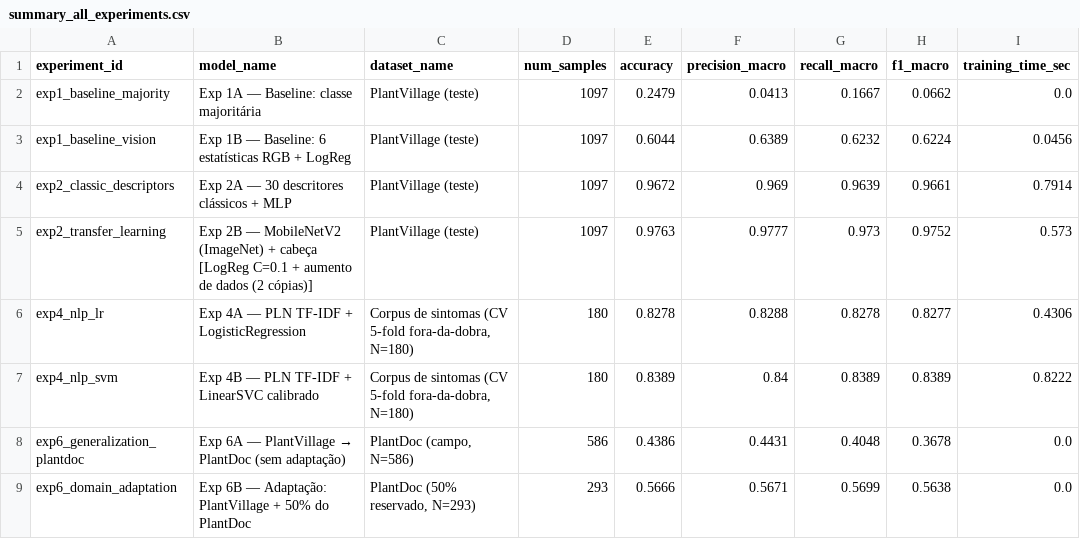
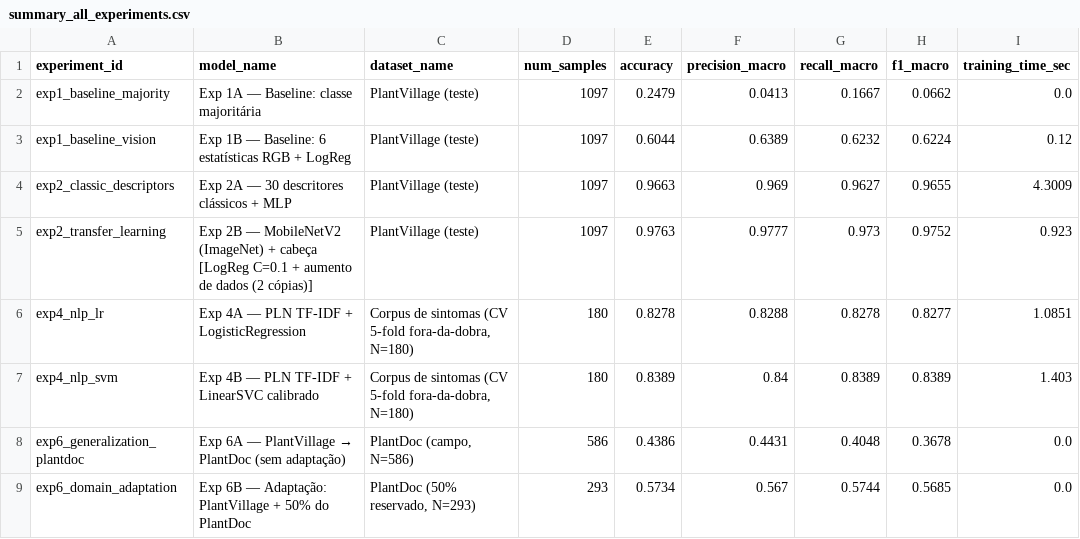
Before and after one commit to lucazcoding/plantAI, a CSV file: results/metrics/summary_all_experiments.csv, drawn as a sheet.

Commit message:
fix: otimiza download_datasets.sh, elimina warnings e atualiza experimentos/artigo

```diff
--- a/results/metrics/summary_all_experiments.csv
+++ b/results/metrics/summary_all_experiments.csv
@@ -2,8 +2,8 @@ experiment_id,model_name,dataset_name,num_samples,accuracy,precision_macro,recal
 exp1_baseline_majority,Exp 1A — Baseline: classe majoritária,PlantVillage (teste),1097,0.2479,0.0413,0.1667,0.0662,0.0
-exp1_baseline_vision,Exp 1B — Baseline: 6 estatísticas RGB + LogReg,PlantVillage (teste),1097,0.6044,0.6389,0.6232,0.6224,0.0456
-exp2_classic_descriptors,Exp 2A — 30 descritores clássicos + MLP,PlantVillage (teste),1097,0.9672,0.969,0.9639,0.9661,0.7914
-exp2_transfer_learning,Exp 2B — MobileNetV2 (ImageNet) + cabeça [LogReg C=0.1 + aumento de dados (2 cópias)],PlantVillage (teste),1097,0.9763,0.9777,0.973,0.9752,0.573
-exp4_nlp_lr,Exp 4A — PLN TF-IDF + LogisticRegression,"Corpus de sintomas (CV 5-fold fora-da-dobra, N=180)",180,0.8278,0.8288,0.8278,0.8277,0.4306
-exp4_nlp_svm,Exp 4B — PLN TF-IDF + LinearSVC calibrado,"Corpus de sintomas (CV 5-fold fora-da-dobra, N=180)",180,0.8389,0.84,0.8389,0.8389,0.8222
+exp1_baseline_vision,Exp 1B — Baseline: 6 estatísticas RGB + LogReg,PlantVillage (teste),1097,0.6044,0.6389,0.6232,0.6224,0.12
+exp2_classic_descriptors,Exp 2A — 30 descritores clássicos + MLP,PlantVillage (teste),1097,0.9663,0.969,0.9627,0.9655,4.3009
+exp2_transfer_learning,Exp 2B — MobileNetV2 (ImageNet) + cabeça [LogReg C=0.1 + aumento de dados (2 cópias)],PlantVillage (teste),1097,0.9763,0.9777,0.973,0.9752,0.923
+exp4_nlp_lr,Exp 4A — PLN TF-IDF + LogisticRegression,"Corpus de sintomas (CV 5-fold fora-da-dobra, N=180)",180,0.8278,0.8288,0.8278,0.8277,1.0851
+exp4_nlp_svm,Exp 4B — PLN TF-IDF + LinearSVC calibrado,"Corpus de sintomas (CV 5-fold fora-da-dobra, N=180)",180,0.8389,0.84,0.8389,0.8389,1.403
 exp6_generalization_plantdoc,Exp 6A — PlantVillage → PlantDoc (sem adaptação),"PlantDoc (campo, N=586)",586,0.4386,0.4431,0.4048,0.3678,0.0
-exp6_domain_adaptation,Exp 6B — Adaptação: PlantVillage + 50% do PlantDoc,"PlantDoc (50% reservado, N=293)",293,0.5666,0.5671,0.5699,0.5638,0.0
+exp6_domain_adaptation,Exp 6B — Adaptação: PlantVillage + 50% do PlantDoc,"PlantDoc (50% reservado, N=293)",293,0.5734,0.567,0.5744,0.5685,0.0
```
Also changed, not shown: 54 other files.
